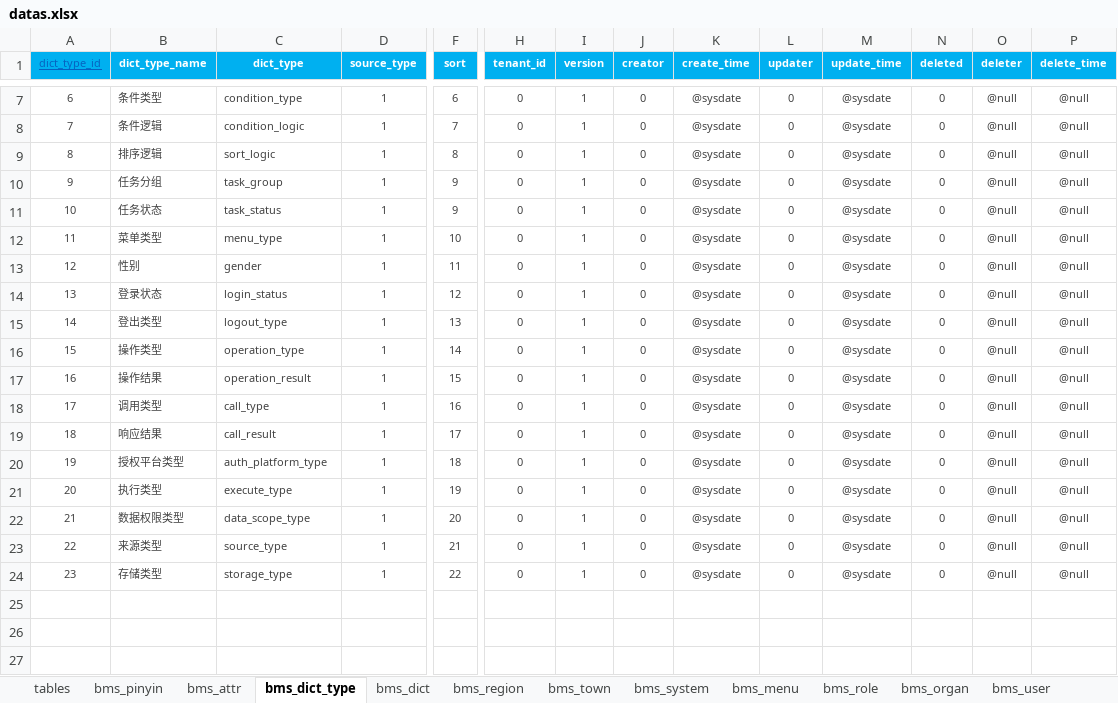
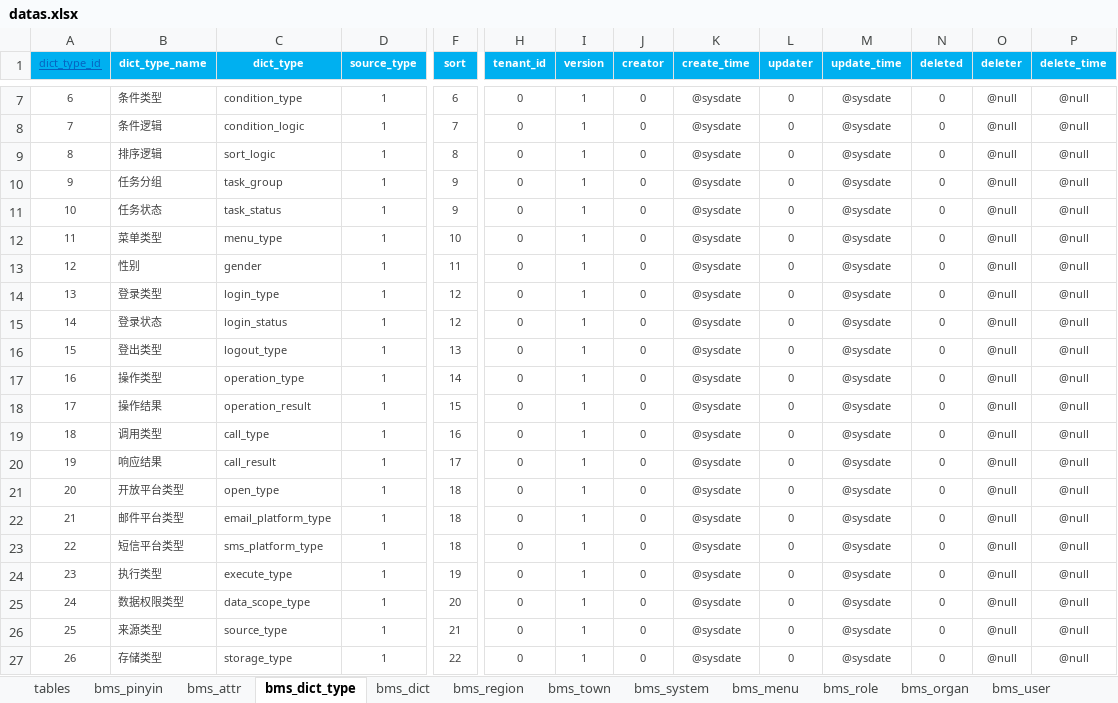
Before and after one commit to dlshouwen/swda-server, an Excel workbook: swda-source/db/init/datas.xlsx, sheet bms_dict_type, drawn as a sheet; only a part is shown, gaps mark what is left out; values as stored, in another font and other column widths than the file's, no borders; addresses are those after the commit; rows hold the shown columns only; the diff names each change by its address in the sheet, - before the commit and + after, or states it on an @@ line.

```diff
--- a/swda-source/db/init/datas.xlsx (sheet bms_dict_type)
+++ b/swda-source/db/init/datas.xlsx (sheet bms_dict_type)
+row 14: 13 | 登录类型 | login_type | 1 | 12 | 0 | 1 | 0 | @sysdate | 0 | @sysdate | 0 | @null | @null
@@ column A (dict_type_id) renumbered from row 15 down @@
+row 21: 20 | 开放平台类型 | open_type | 1 | 18 | 0 | 1 | 0 | @sysdate | 0 | @sysdate | 0 | @null | @null
-B22 (dict_type_name): 授权平台类型
+B22 (dict_type_name): 邮件平台类型
-C22 (dict_type): auth_platform_type
+C22 (dict_type): email_platform_type
+row 23: 22 | 短信平台类型 | sms_platform_type | 1 | 18 | 0 | 1 | 0 | @sysdate | 0 | @sysdate | 0 | @null | @null
```
Also changed, not shown: sheet bms_dict, sheet bms_menu, 19 other files.
